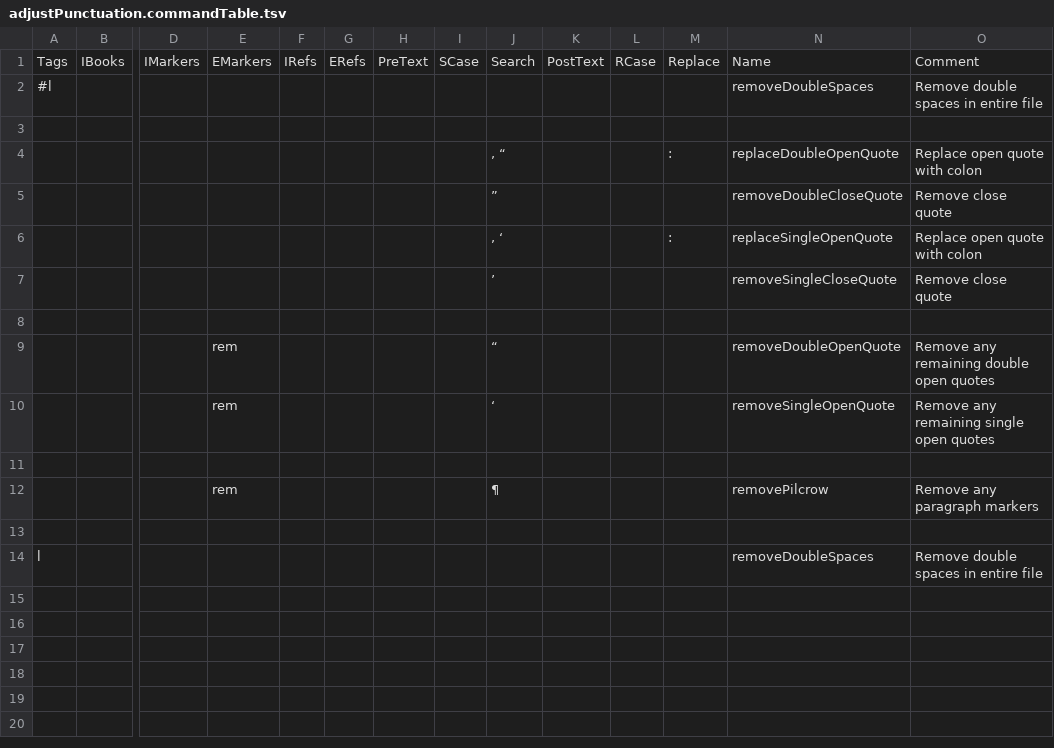
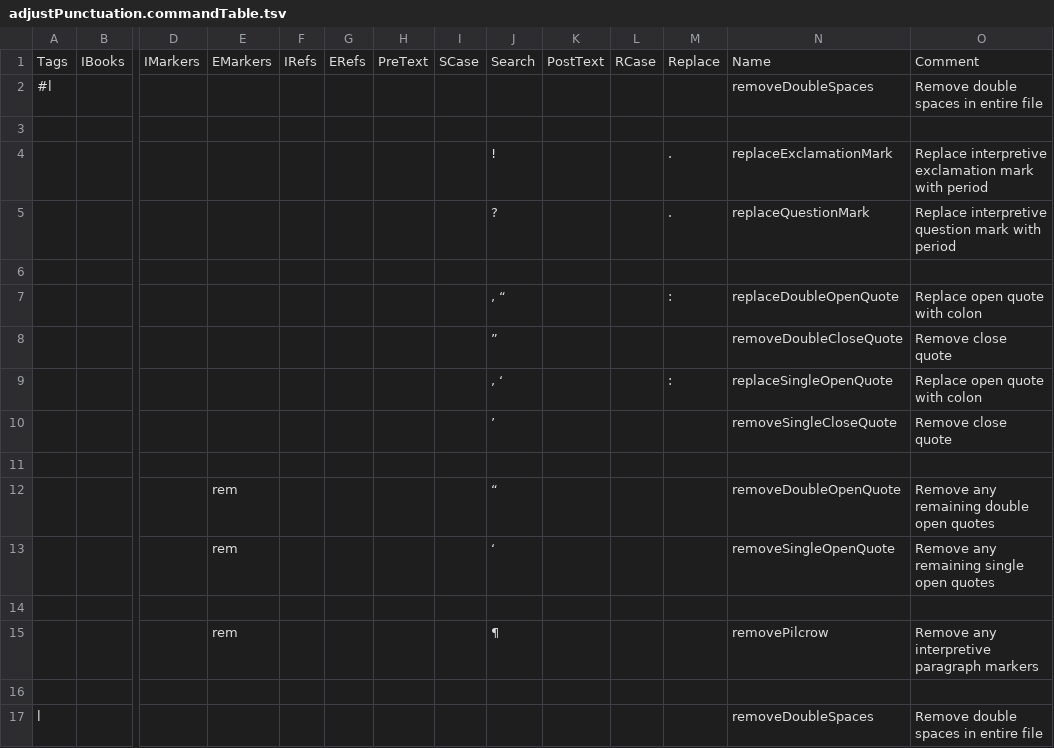
Before and after one commit to Freely-Given-org/ScriptedBibleEditor, a TSV file: ExampleCommands/UpdateVLT/adjustPunctuation.commandTable.tsv, drawn as a sheet; only a part is shown, gaps mark what is left out; addresses are those after the commit; rows hold the shown columns only; the diff names each change by its address in the sheet, - before the commit and + after, or states it on an @@ line.

```diff
--- a/ExampleCommands/UpdateVLT/adjustPunctuation.commandTable.tsv
+++ b/ExampleCommands/UpdateVLT/adjustPunctuation.commandTable.tsv
+row 4:  |  |  |  |  |  |  |  | ! |  |  | . | replaceExclamationMark | Replace interpretive exclamation mark with period
+row 5:  |  |  |  |  |  |  |  | ? |  |  | . | replaceQuestionMark | Replace interpretive question mark with period
+row 6: (empty)
-O15: Remove any paragraph markers
+O15: Remove any interpretive paragraph markers
```
Also changed, not shown: ExampleCommands/UpdateVLT/NTNames.commandTable.tsv, ExampleCommands/UpdateVLT/OTNames.commandTable.tsv, 8 other files.
